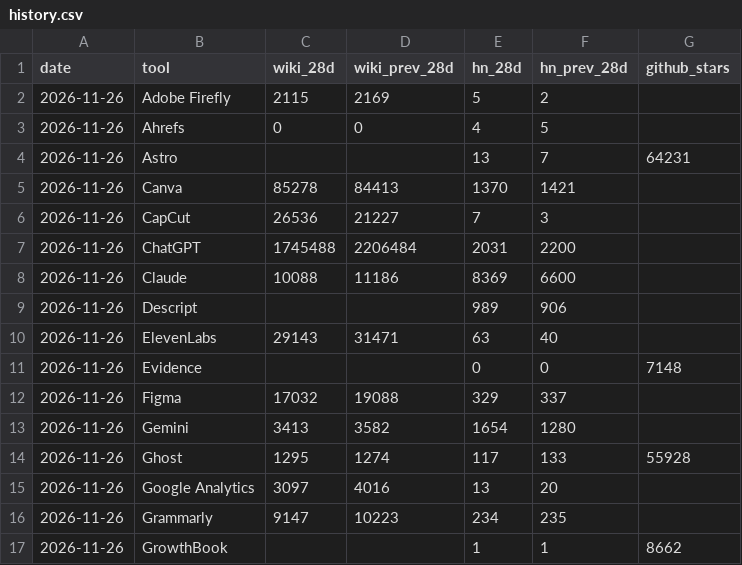
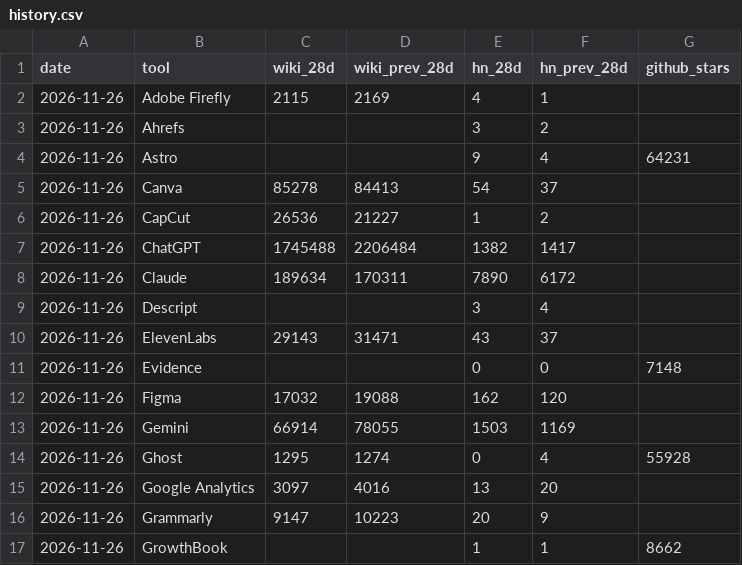
Before and after one commit to RjRahulSharma01/awesome-ai-marketing, a CSV file: momentum/data/history.csv, drawn as a sheet; only a part is shown; the diff covers the shown part only.

```diff
--- a/momentum/data/history.csv
+++ b/momentum/data/history.csv
@@ -1,17 +1,17 @@
 date,tool,wiki_28d,wiki_prev_28d,hn_28d,hn_prev_28d,github_stars
-2026-11-26,Adobe Firefly,2115,2169,5,2,
-2026-11-26,Ahrefs,0,0,4,5,
-2026-11-26,Astro,,,13,7,64231
-2026-11-26,Canva,85278,84413,1370,1421,
-2026-11-26,CapCut,26536,21227,7,3,
-2026-11-26,ChatGPT,1745488,2206484,2031,2200,
-2026-11-26,Claude,10088,11186,8369,6600,
-2026-11-26,Descript,,,989,906,
-2026-11-26,ElevenLabs,29143,31471,63,40,
+2026-11-26,Adobe Firefly,2115,2169,4,1,
+2026-11-26,Ahrefs,,,3,2,
+2026-11-26,Astro,,,9,4,64231
+2026-11-26,Canva,85278,84413,54,37,
+2026-11-26,CapCut,26536,21227,1,2,
+2026-11-26,ChatGPT,1745488,2206484,1382,1417,
+2026-11-26,Claude,189634,170311,7890,6172,
+2026-11-26,Descript,,,3,4,
+2026-11-26,ElevenLabs,29143,31471,43,37,
 2026-11-26,Evidence,,,0,0,7148
-2026-11-26,Figma,17032,19088,329,337,
-2026-11-26,Gemini,3413,3582,1654,1280,
-2026-11-26,Ghost,1295,1274,117,133,55928
+2026-11-26,Figma,17032,19088,162,120,
+2026-11-26,Gemini,66914,78055,1503,1169,
+2026-11-26,Ghost,1295,1274,0,4,55928
 2026-11-26,Google Analytics,3097,4016,13,20,
-2026-11-26,Grammarly,9147,10223,234,235,
+2026-11-26,Grammarly,9147,10223,20,9,
 2026-11-26,GrowthBook,,,1,1,8662
```
Also changed, not shown: 24 edited cells elsewhere in this file, 3 other files.
